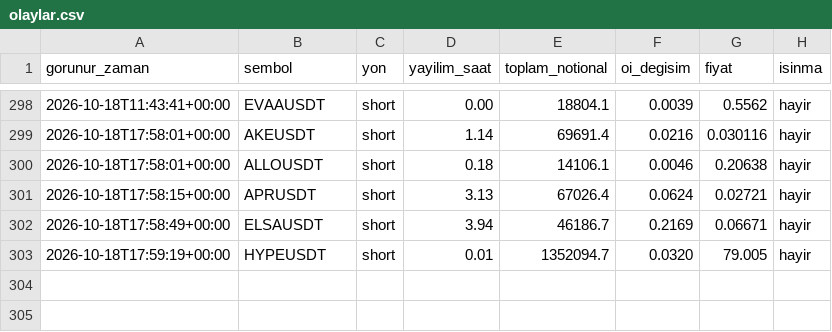
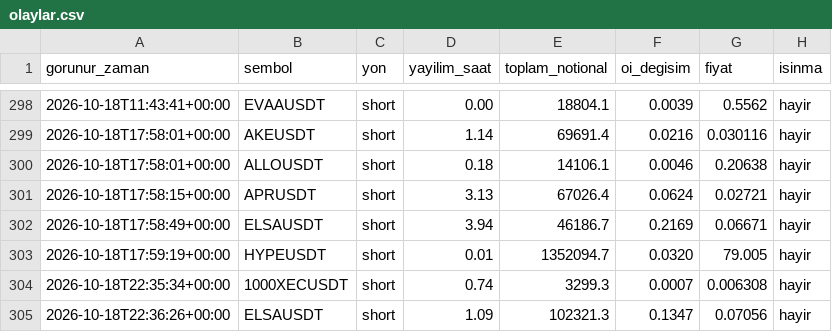
Before and after one commit to varmlx26/balina-dedektor, a CSV file: olaylar.csv, drawn as a sheet; only a part is shown, gaps mark what is left out; the diff names each change by its address in the sheet, - before the commit and + after, or states it on an @@ line.

```diff
--- a/olaylar.csv
+++ b/olaylar.csv
+row 304: 2026-10-18T22:35:34+00:00 | 1000XECUSDT | short | 0.74 | 3299.3 | 0.0007 | 0.006308 | hayir
+row 305: 2026-10-18T22:36:26+00:00 | ELSAUSDT | short | 1.09 | 102321.3 | 0.1347 | 0.07056 | hayir
```
Also changed, not shown: 2 other files.
